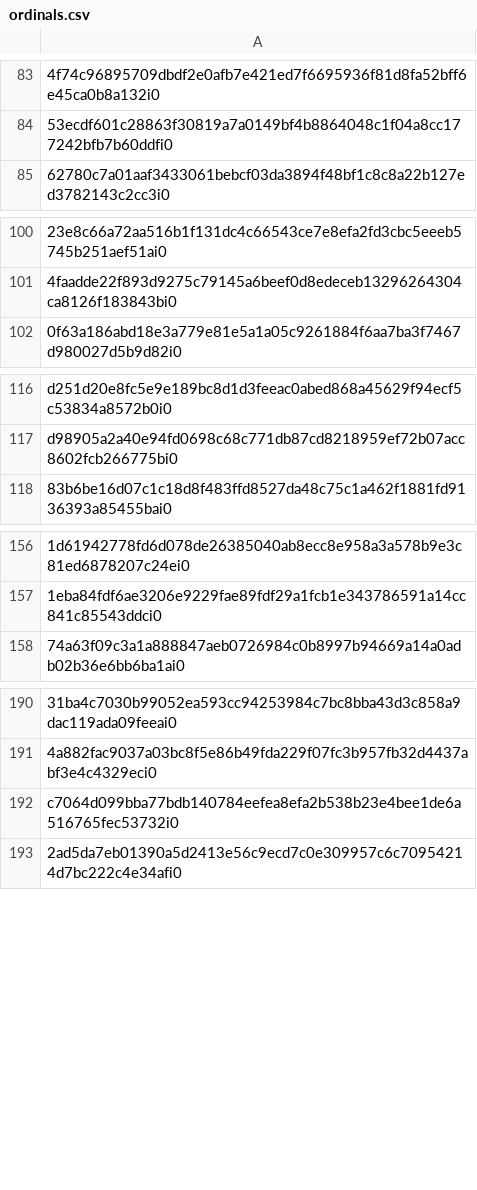
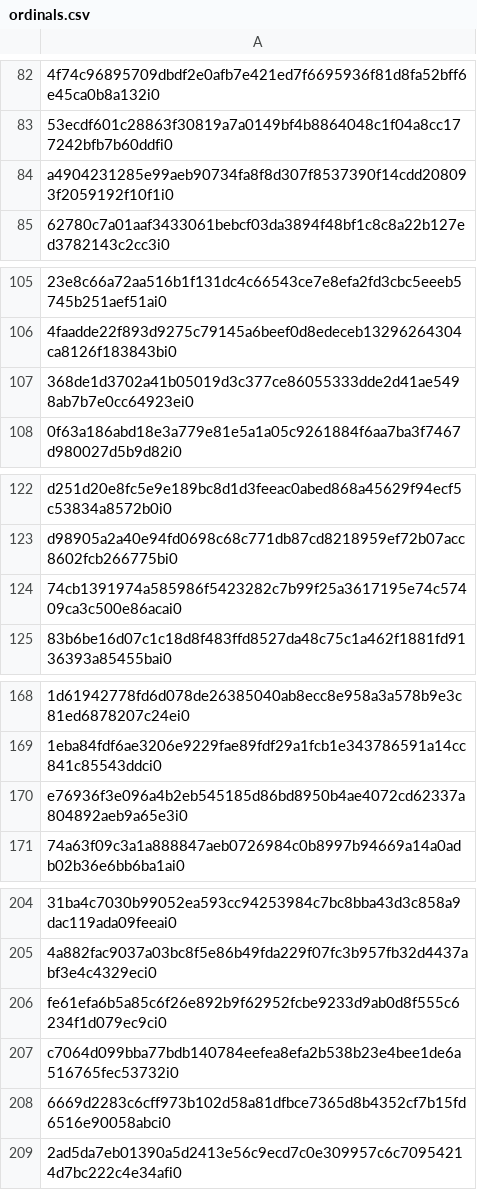
Before and after one commit to ordbase/generative-orc-721, a CSV file: sandbox/ordinals.csv, drawn as a sheet; only a part is shown, gaps mark what is left out; the diff covers the shown part only; the diff names each change by its address in the sheet, - before the commit and + after, or states it on an @@ line.

```diff
--- a/sandbox/ordinals.csv
+++ b/sandbox/ordinals.csv
+row 84: a4904231285e99aeb90734fa8f8d307f8537390f14cdd208093f2059192f10f1i0
+row 107: 368de1d3702a41b05019d3c377ce86055333dde2d41ae5498ab7b7e0cc64923ei0
+row 124: 74cb1391974a585986f5423282c7b99f25a3617195e74c57409ca3c500e86acai0
+row 170: e76936f3e096a4b2eb545185d86bd8950b4ae4072cd62337a804892aeb9a65e3i0
+row 206: fe61efa6b5a85c6f26e892b9f62952fcbe9233d9ab0d8f555c6234f1d079ec9ci0
+row 208: 6669d2283c6cff973b102d58a81dfbce7365d8b4352cf7b15fd6516e90058abci0
```
Also changed, not shown: 14 added rows, 1 removed row and 3 edited cells elsewhere in this file, 2 other files.
